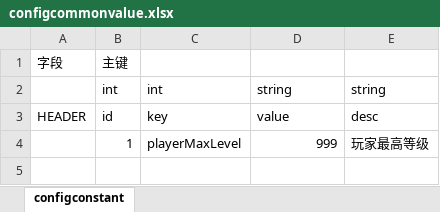
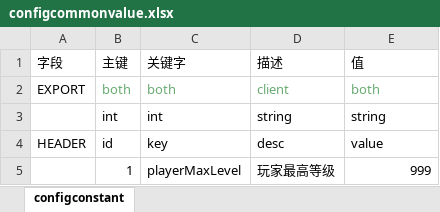
Before and after one commit to kingston-csj/mmorpg, an Excel workbook: game-server/config/excel/configcommonvalue.xlsx, sheet configconstant, drawn as a sheet; values as stored, in another font and other column widths than the file's, no borders; addresses are those after the commit; the diff names each change by its address in the sheet, - before the commit and + after, or states it on an @@ line.

```diff
--- a/game-server/config/excel/configcommonvalue.xlsx (sheet configconstant)
+++ b/game-server/config/excel/configcommonvalue.xlsx (sheet configconstant)
-C1: (empty)
+C1: 关键字
-D1: (empty)
+D1: 描述
-E1: (empty)
+E1: 值
+row 2: EXPORT | both | both | client | both
-D4 (描述): value
+D4 (描述): desc
-E4 (值): desc
+E4 (值): value
-D5 (描述): 999
+D5 (描述): 玩家最高等级
-E5 (值): 玩家最高等级
+E5 (值): 999
```
Also changed, not shown: game-server/config/excel/configfunction.xlsx, 32 other files.
